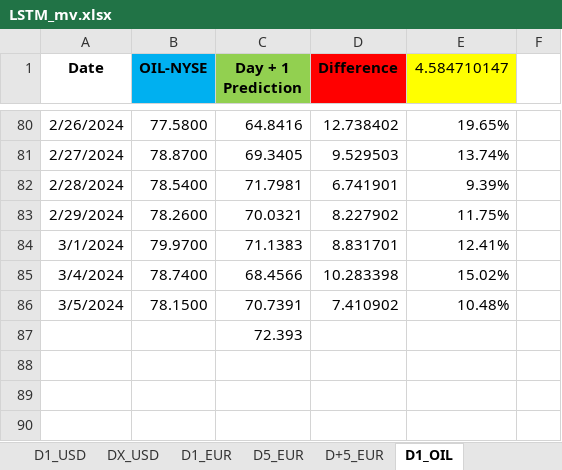
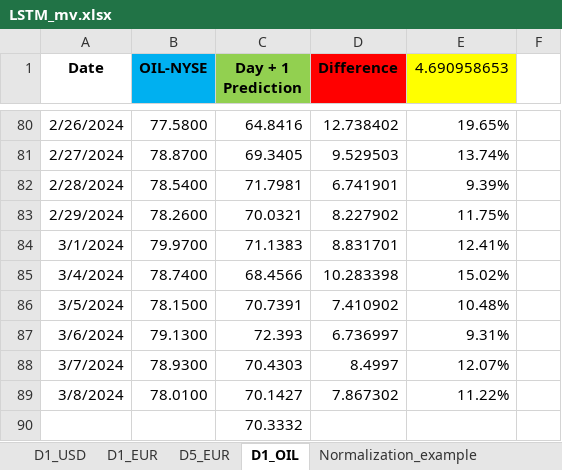
Before and after one commit to Mike7205/lstm1, an Excel workbook: LSTM_mv.xlsx, sheet D1_OIL, drawn as a sheet; only a part is shown, gaps mark what is left out; values as stored, in another font and other column widths than the file's, no borders; addresses are those after the commit; the diff names each change by its address in the sheet, - before the commit and + after, or states it on an @@ line.

```diff
--- a/LSTM_mv.xlsx (sheet D1_OIL)
+++ b/LSTM_mv.xlsx (sheet D1_OIL)
@@ sheet tab hidden: DX_USD @@
-sheet tab: D+5_EUR
-E1: 4.584710147
+E1: 4.690958653
+row 87: 3/6/2024 | 79.1300 | 72.393 | 6.736997 | 9.31%
+row 88: 3/7/2024 | 78.9300 | 70.4303 | 8.4997 | 12.07%
+row 89: 3/8/2024 | 78.0100 | 70.1427 | 7.867302 | 11.22%
-C90 (Day + 1 Prediction): 72.393
+C90 (Day + 1 Prediction): 70.3332
```
Also changed, not shown: sheet D1_USD, sheet D1_EUR, sheet D5_EUR.
